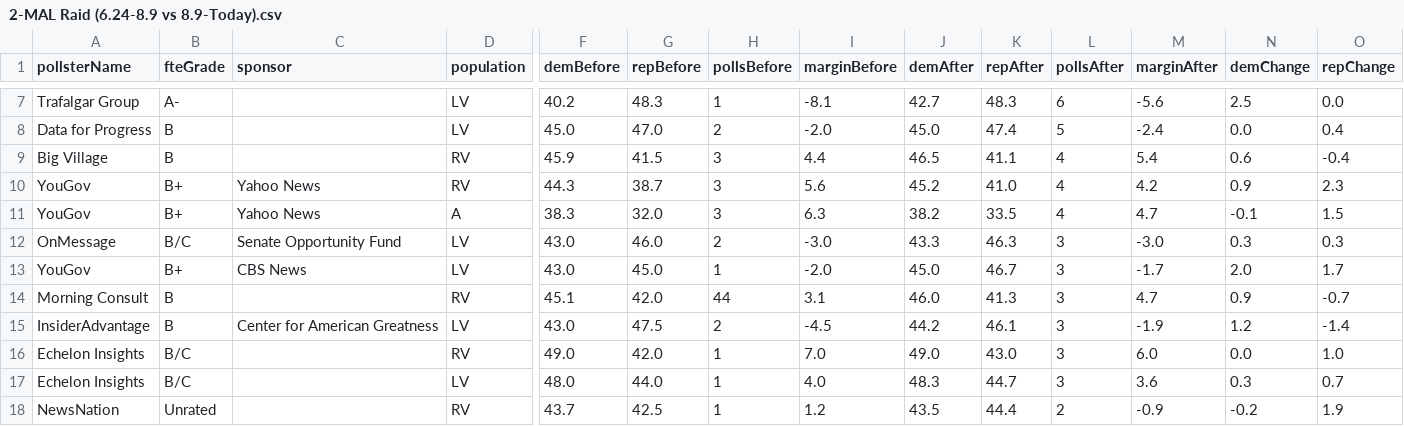
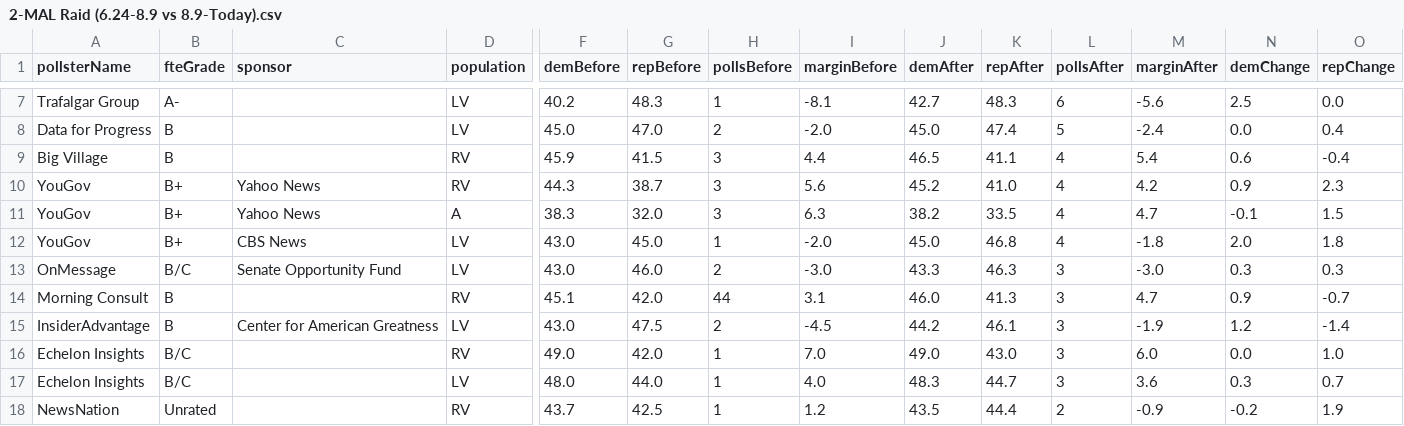
Before and after one commit to dcadata/fivey-is-an-emotional-fox, a CSV file: gcb_movement/2-MAL Raid (6.24-8.9 vs 8.9-Today).csv, drawn as a sheet; only a part is shown, gaps mark what is left out; removed rows and columns are numbered as before the commit, all else as after; rows hold the shown columns only; the diff names each change by its address in the sheet, - before the commit and + after, or states it on an @@ line.

```diff
--- a/gcb_movement/2-MAL Raid (6.24-8.9 vs 8.9-Today).csv
+++ b/gcb_movement/2-MAL Raid (6.24-8.9 vs 8.9-Today).csv
+row 12: YouGov | B+ | CBS News | LV | 43.0 | 45.0 | 1 | -2.0 | 45.0 | 46.8 | 4 | -1.8 | 2.0 | 1.8
-row 13: YouGov | B+ | CBS News | LV | 43.0 | 45.0 | 1 | -2.0 | 45.0 | 46.7 | 3 | -1.7 | 2.0 | 1.7
```
Also changed, not shown: data/generic_ballot_polls.csv, gcb_movement/3-Student Loan Forgiveness (6.24-8.24 vs 8.24-Today).csv, 6 other files.
